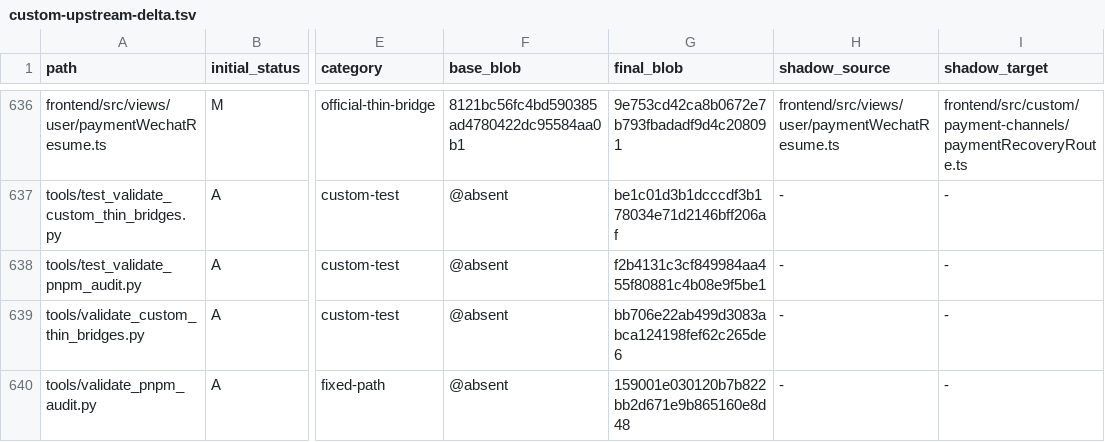
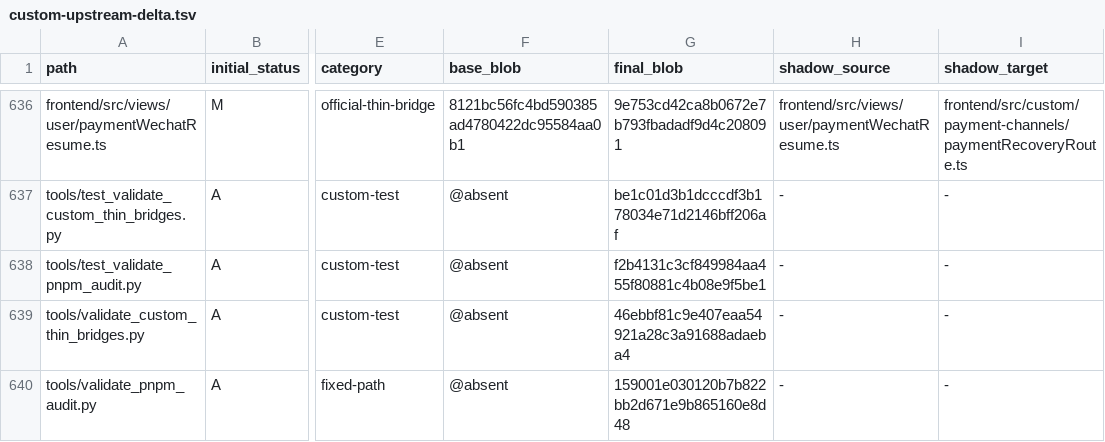
Before and after one commit to o87110/sub2api-custom-public, a TSV file: .github/custom-upstream-delta.tsv, drawn as a sheet; only a part is shown, gaps mark what is left out; the diff names each change by its address in the sheet, - before the commit and + after, or states it on an @@ line.

Commit message:
chore(upgrade): refresh candidate ledger after main controls

```diff
--- a/.github/custom-upstream-delta.tsv
+++ b/.github/custom-upstream-delta.tsv
-G639 (final_blob): bb706e22ab499d3083abca124198fef62c265de6
+G639 (final_blob): 46ebbf81c9e407eaa54921a28c3a91688adaeba4
```
